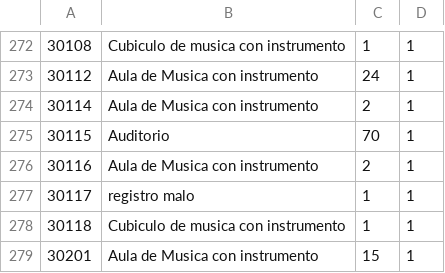
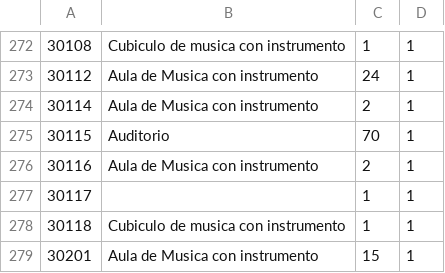
Before and after one commit to jdmejiav/ClassSchedules, a CSV file: java/sources/aulas.csv, drawn as a sheet; only a part is shown, gaps mark what is left out.

```diff
--- a/java/sources/aulas.csv
+++ b/java/sources/aulas.csv
@@ -276,3 +276,3 @@
 30116,Aula de Musica con instrumento,2,1
-30117,registro malo,1,1
+30117,,1,1
 30118,Cubiculo de musica con instrumento,1,1
```
Also changed, not shown: 10 other files.
